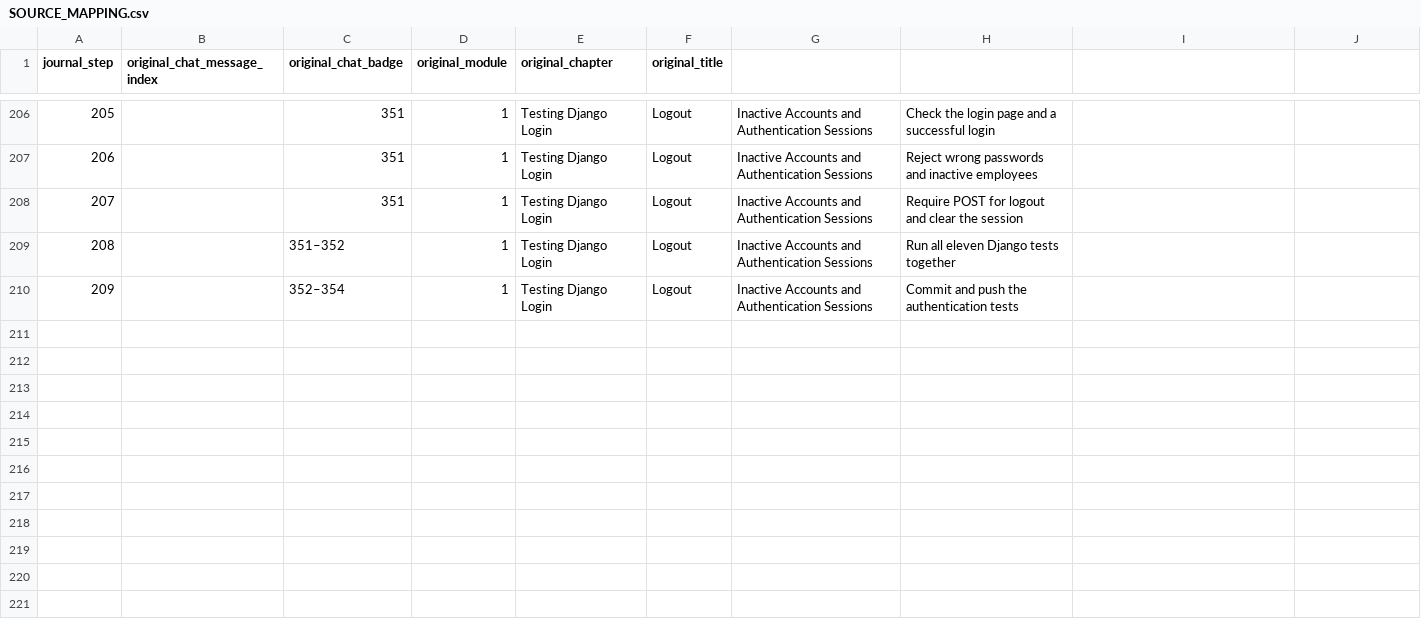
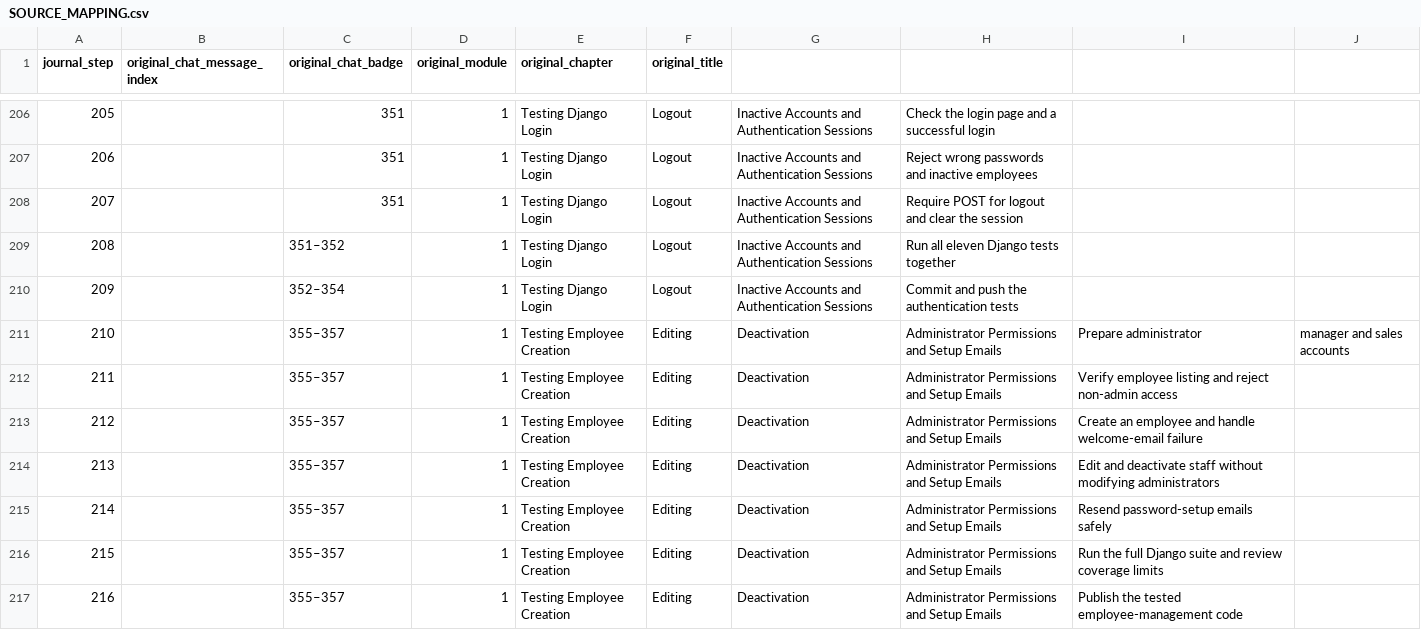
Before and after one commit to mehreen-7547/inventory-development-journal, a CSV file: SOURCE_MAPPING.csv, drawn as a sheet; only a part is shown, gaps mark what is left out.

Commit message:
Add chapter 21 employee management testing (steps 210-216)

```diff
--- a/SOURCE_MAPPING.csv
+++ b/SOURCE_MAPPING.csv
@@ -210 +210,8 @@ journal_step,original_chat_message_index,original_chat_badge,original_module,ori
 209,,352–354,1,Testing Django Login, Logout, Inactive Accounts and Authentication Sessions,Commit and push the authentication tests
+210,,355–357,1,Testing Employee Creation, Editing, Deactivation, Administrator Permissions and Setup Emails,Prepare administrator, manager and sales accounts
+211,,355–357,1,Testing Employee Creation, Editing, Deactivation, Administrator Permissions and Setup Emails,Verify employee listing and reject non-admin access
+212,,355–357,1,Testing Employee Creation, Editing, Deactivation, Administrator Permissions and Setup Emails,Create an employee and handle welcome-email failure
+213,,355–357,1,Testing Employee Creation, Editing, Deactivation, Administrator Permissions and Setup Emails,Edit and deactivate staff without modifying administrators
+214,,355–357,1,Testing Employee Creation, Editing, Deactivation, Administrator Permissions and Setup Emails,Resend password-setup emails safely
+215,,355–357,1,Testing Employee Creation, Editing, Deactivation, Administrator Permissions and Setup Emails,Run the full Django suite and review coverage limits
+216,,355–357,1,Testing Employee Creation, Editing, Deactivation, Administrator Permissions and Setup Emails,Publish the tested employee-management code
```
Also changed, not shown: 3 other files.
